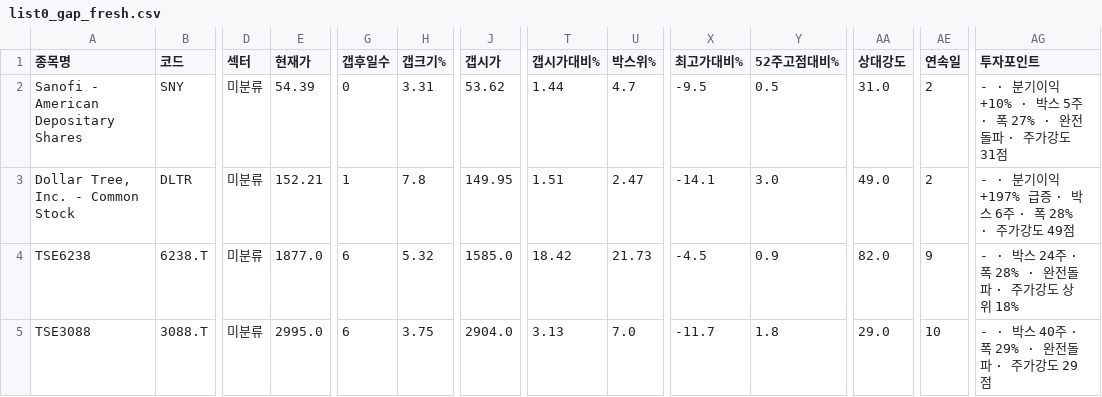
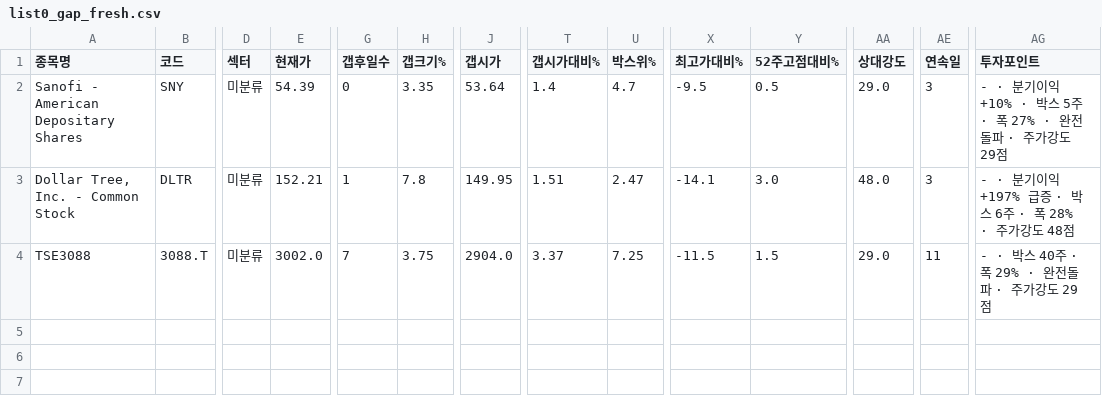
Before and after one commit to chkchp0702-spec/Gap, a CSV file: results/list0_gap_fresh.csv, drawn as a sheet; only a part is shown, gaps mark what is left out; removed rows and columns are numbered as before the commit, all else as after; rows hold the shown columns only; the diff names each change by its address in the sheet, - before the commit and + after, or states it on an @@ line.

```diff
--- a/results/list0_gap_fresh.csv
+++ b/results/list0_gap_fresh.csv
-H2 (갭크기%): 3.31
+H2 (갭크기%): 3.35
-J2 (갭시가): 53.62
+J2 (갭시가): 53.64
-T2 (갭시가대비%): 1.44
+T2 (갭시가대비%): 1.4
-AA2 (상대강도): 31.0
+AA2 (상대강도): 29.0
-AE2:AE3 (연속일): 2
+AE2:AE3 (연속일): 3
-AG2 (투자포인트): …가강도 31점
+AG2 (투자포인트): …가강도 29점
-AA3 (상대강도): 49.0
+AA3 (상대강도): 48.0
-AG3 (투자포인트): - · 분기이익 +197% 급증 · 박스 6주 · 폭 28% · 주가강도 49점
+AG3 (투자포인트): - · 분기이익 +197% 급증 · 박스 6주 · 폭 28% · 주가강도 48점
-row 4: TSE6238 | 6238.T | 미분류 | 1877.0 | 6 | 5.32 | 1585.0 | 18.42 | 21.73 | -4.5 | 0.9 | 82.0 | 9 | - · 박스 24주 · 폭 28% · 완전돌파 · 주가강도 상위 18%
-E4 (현재가): 2995.0
+E4 (현재가): 3002.0
-G4 (갭후일수): 6
+G4 (갭후일수): 7
-T4 (갭시가대비%): 3.13
+T4 (갭시가대비%): 3.37
-U4 (박스위%): 7.0
+U4 (박스위%): 7.25
-X4 (최고가대비%): -11.7
+X4 (최고가대비%): -11.5
-Y4 (52주고점대비%): 1.8
+Y4 (52주고점대비%): 1.5
-AE4 (연속일): 10
+AE4 (연속일): 11
```
Also changed, not shown: results/list1_gap.csv, results/list2_canslim_gap.csv, 8 other files.
